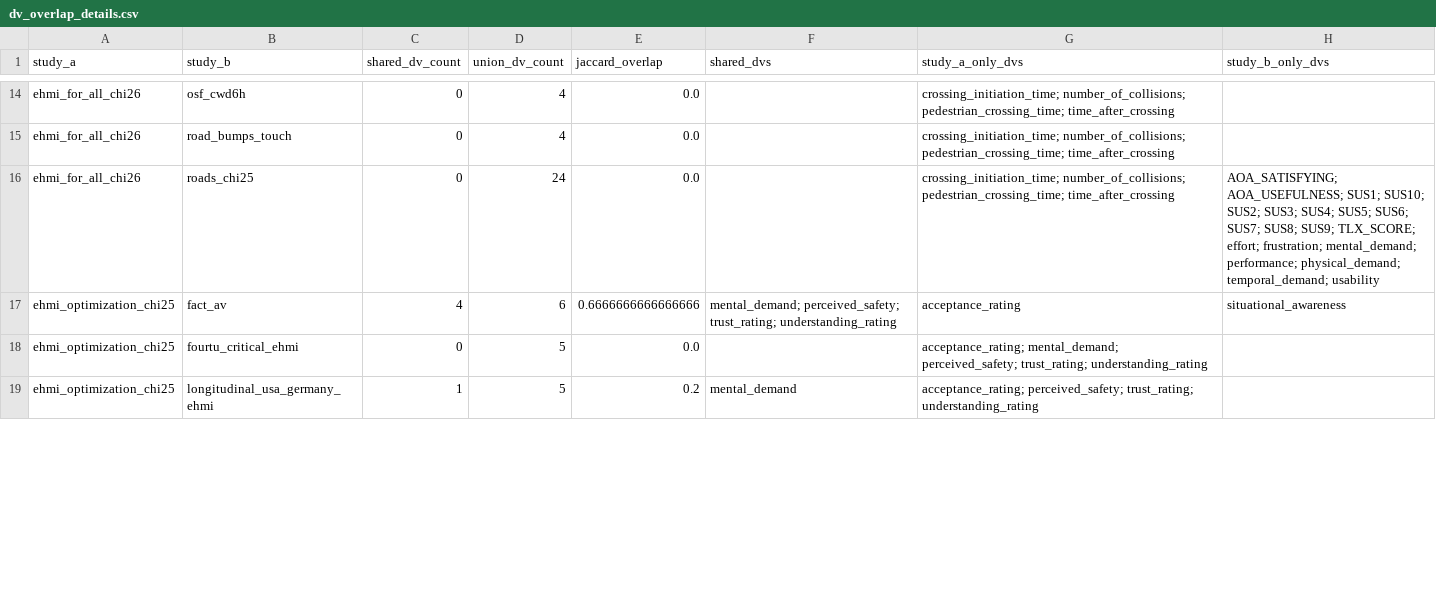
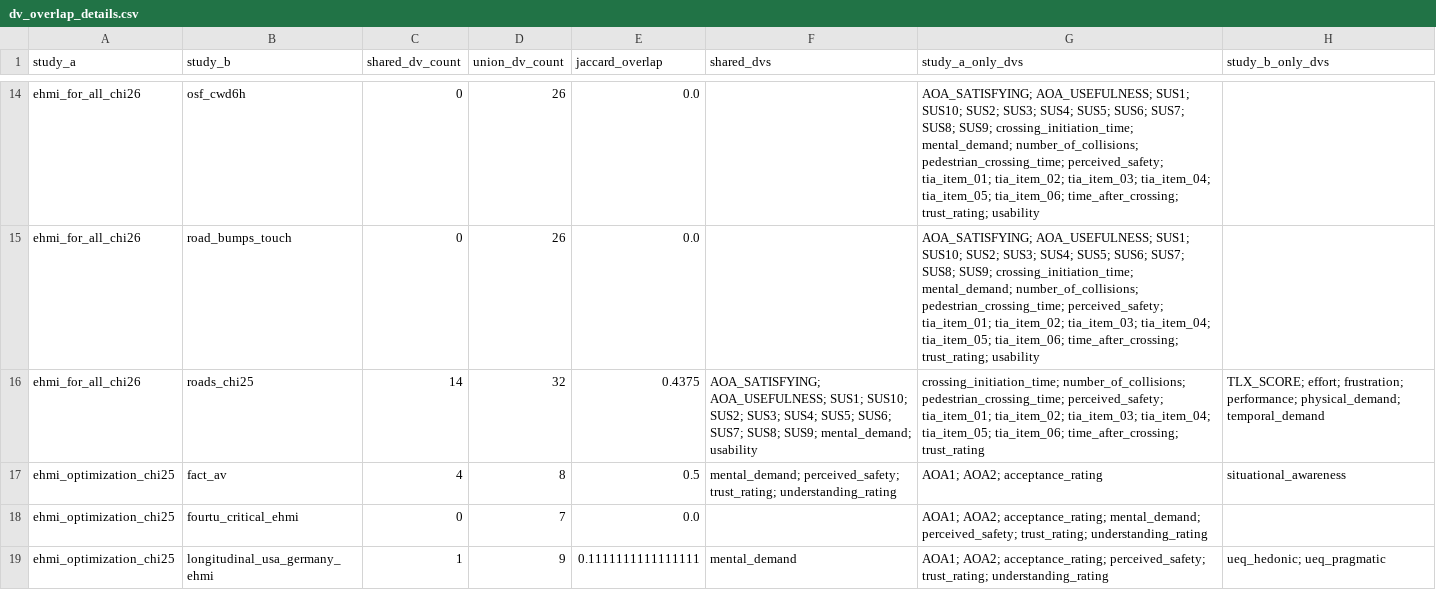
Before and after one commit to M-Colley/dv-standardization-tool, a CSV file: analyses/output_python_full/dv_overlap_details.csv, drawn as a sheet; only a part is shown, gaps mark what is left out; the diff covers the shown part only; the diff names each change by its address in the sheet, - before the commit and + after, or states it on an @@ line.

```diff
--- a/analyses/output_python_full/dv_overlap_details.csv
+++ b/analyses/output_python_full/dv_overlap_details.csv
-D14:D15 (union_dv_count): 4
+D14:D15 (union_dv_count): 26
-G14:G15 (study_a_only_dvs): crossing_initiation_time; number_of_collisions; pedestrian_crossing_time; time_after_crossing
+G14:G15 (study_a_only_dvs): AOA_SATISFYING; AOA_USEFULNESS; SUS1; SUS10; SUS2; SUS3; SUS4; SUS5; SUS6; SUS7; SUS8; SUS9; crossing_initiation_time; mental_demand; number_of_collisions; pedestrian_crossing_time; perceived_safety; tia_item_01; tia_item_02; tia_item_03; tia_item_04; tia_item_05; tia_item_06; time_after_crossing; trust_rating; usability
-C16 (shared_dv_count): 0
+C16 (shared_dv_count): 14
-D16 (union_dv_count): 24
+D16 (union_dv_count): 32
-E16 (jaccard_overlap): 0.0
+E16 (jaccard_overlap): 0.4375
-F16 (shared_dvs): (empty)
+F16 (shared_dvs): AOA_SATISFYING; AOA_USEFULNESS; SUS1; SUS10; SUS2; SUS3; SUS4; SUS5; SUS6; SUS7; SUS8; SUS9; mental_demand; usability
-G16 (study_a_only_dvs): …number_of_collisions; pedestrian_crossing_time; time_after_crossing
+G16 (study_a_only_dvs): …number_of_collisions; pedestrian_crossing_time; perceived_safety; tia_item_01; tia_item_02; tia_item_03; tia_item_04; tia_item_05; tia_item_06; time_after_crossing; trust_rating
-H16 (study_b_only_dvs): AOA_SATISFYING; AOA_USEFULNESS; SUS1; SUS10; SUS2; SUS3; SUS4; SUS5; SUS6; SUS7; SUS8; SUS9; TLX_SCORE; effort; frustration; mental_demand; performance; physical_demand; temporal_demand; usability
+H16 (study_b_only_dvs): TLX_SCORE; effort; frustration; performance; physical_demand; temporal_demand
-D17 (union_dv_count): 6
+D17 (union_dv_count): 8
-E17 (jaccard_overlap): 0.6666666666666666
+E17 (jaccard_overlap): 0.5
-G17 (study_a_only_dvs): acceptance_rating
+G17 (study_a_only_dvs): AOA1; AOA2; acceptance_rating
-D18 (union_dv_count): 5
+D18 (union_dv_count): 7
-G18 (study_a_only_dvs): acceptance_rating; mental_demand;…
+G18 (study_a_only_dvs): AOA1; AOA2; acceptance_rating; mental_demand;…
-D19 (union_dv_count): 5
+D19 (union_dv_count): 9
-E19 (jaccard_overlap): 0.2
+E19 (jaccard_overlap): 0.1111111111111111
-G19 (study_a_only_dvs): acceptance_rating; perceived_safety;…
+G19 (study_a_only_dvs): AOA1; AOA2; acceptance_rating; perceived_safety;…
-H19 (study_b_only_dvs): (empty)
+H19 (study_b_only_dvs): ueq_hedonic; ueq_pragmatic
```
Also changed, not shown: 4 added rows, 4 removed rows and 27 edited cells elsewhere in this file, analyses/output_python_full/data_quality_report.csv, analyses/output_python_full/harmonized_dv_summary.csv, 56 other files.
